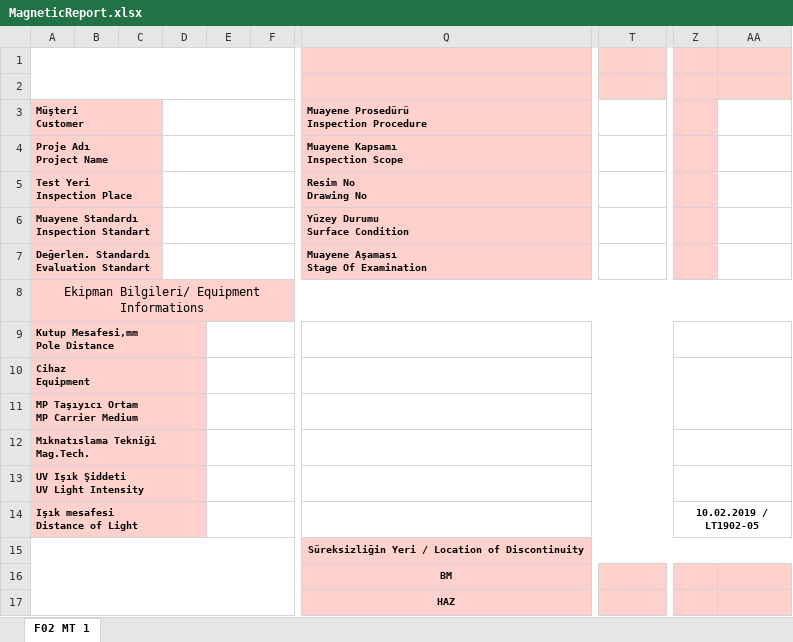
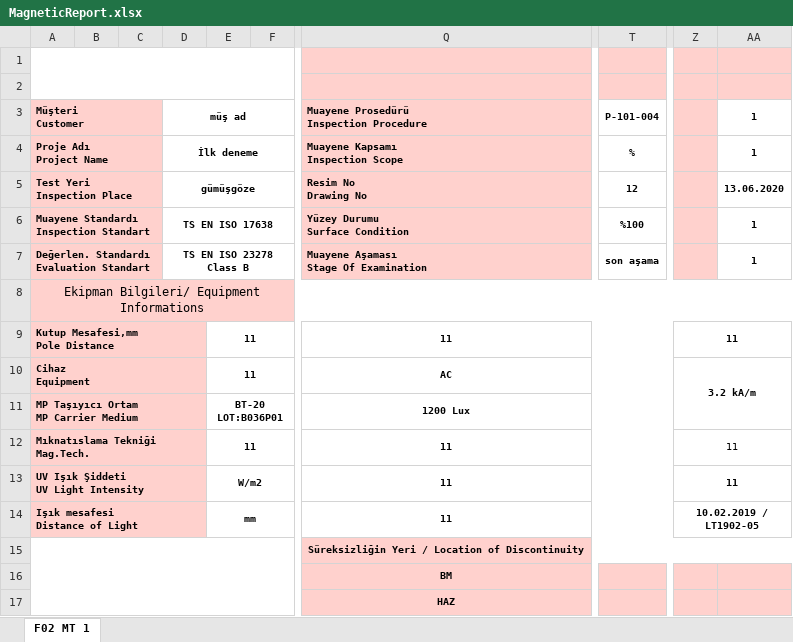
Before and after one commit to roroquentin/INF303_Java_Swing_Projekt, an Excel workbook: MagneticReport.xlsx, sheet F02 MT 1, drawn as a sheet; only a part is shown, gaps mark what is left out; values as stored, in another font and other column widths than the file's, no borders; charts and pictures not drawn; the diff covers the shown part only; the diff names each change by its address in the sheet, - before the commit and + after, or states it on an @@ line.

```diff
--- a/MagneticReport.xlsx (sheet F02 MT 1)
+++ b/MagneticReport.xlsx (sheet F02 MT 1)
-D3: (empty)
+D3: müş ad
-T3: (empty)
+T3: P-101-004
-AA3: (empty)
+AA3: 1
-D4 (müş ad): (empty)
+D4 (müş ad): İlk deneme
-T4 (P-101-004): (empty)
+T4 (P-101-004): %
-AA4 (1): (empty)
+AA4 (1): 1
-D5 (müş ad): (empty)
+D5 (müş ad): gümüşgöze
-T5 (P-101-004): (empty)
+T5 (P-101-004): 12
-AA5 (1): (empty)
+AA5 (1): 13.06.2020
-D6 (müş ad): (empty)
+D6 (müş ad): TS EN ISO 17638
-T6 (P-101-004): (empty)
+T6 (P-101-004): %100
-AA6:AA7 (1): (empty)
+AA6:AA7 (1): 1
-D7 (müş ad): (empty)
+D7 (müş ad): TS EN ISO 23278 Class B
-T7 (P-101-004): (empty)
+T7 (P-101-004): son aşama
-E9:E10: (empty)
+E9:E10: 11
-Q9: (empty)
+Q9: 11
-Z9: (empty)
+Z9: 11
-Q10: (empty)
+Q10: AC
-Z10: (empty)
+Z10: 3.2 kA/m
-E11: (empty)
+E11: BT-20 LOT:B036P01
-Q11: (empty)
+Q11: 1200 Lux
-E12: (empty)
+E12: 11
-Q12:Q14: (empty)
+Q12:Q14: 11
-Z12:Z13: (empty)
+Z12:Z13: 11
-E13: (empty)
+E13: W/m2
-E14: (empty)
+E14: mm
```
Also changed, not shown: 22 edited cells elsewhere in this sheet, 8 other files.
